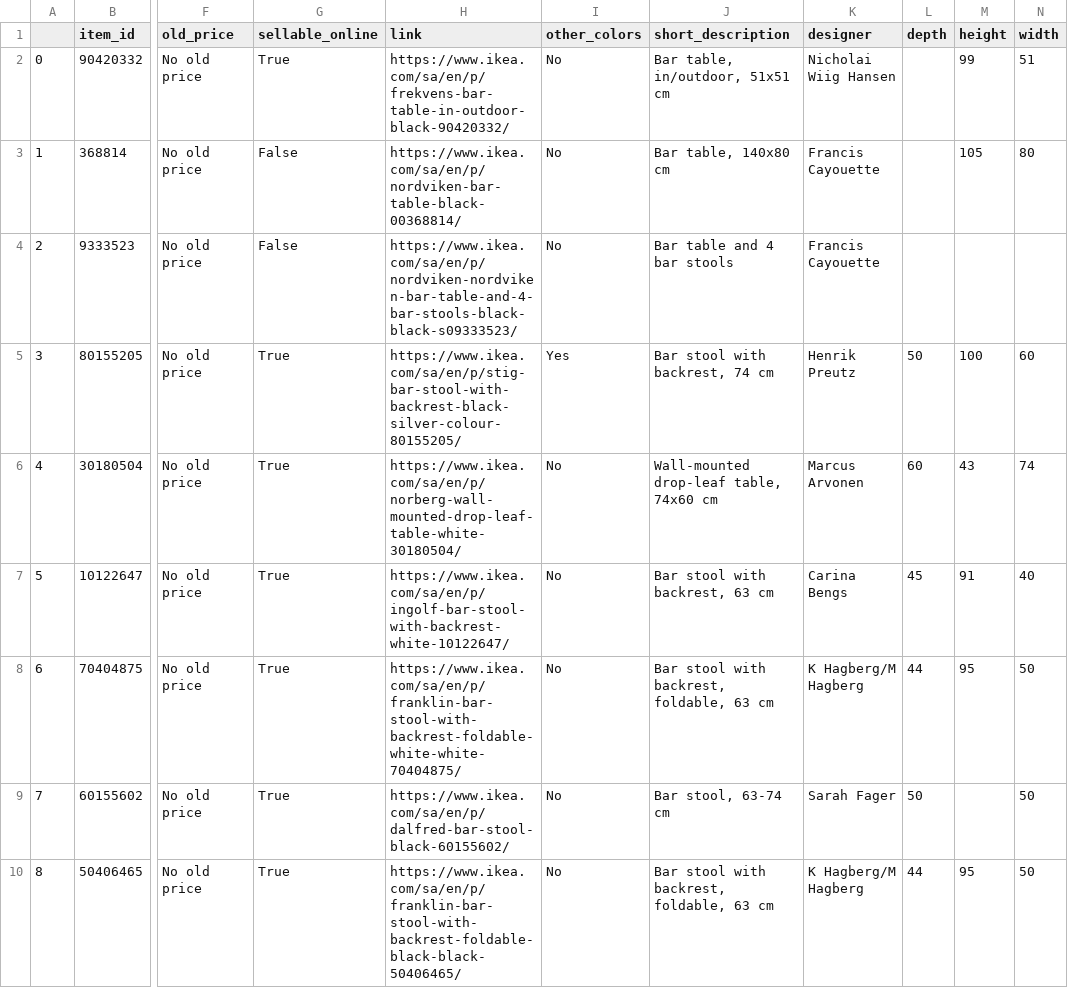
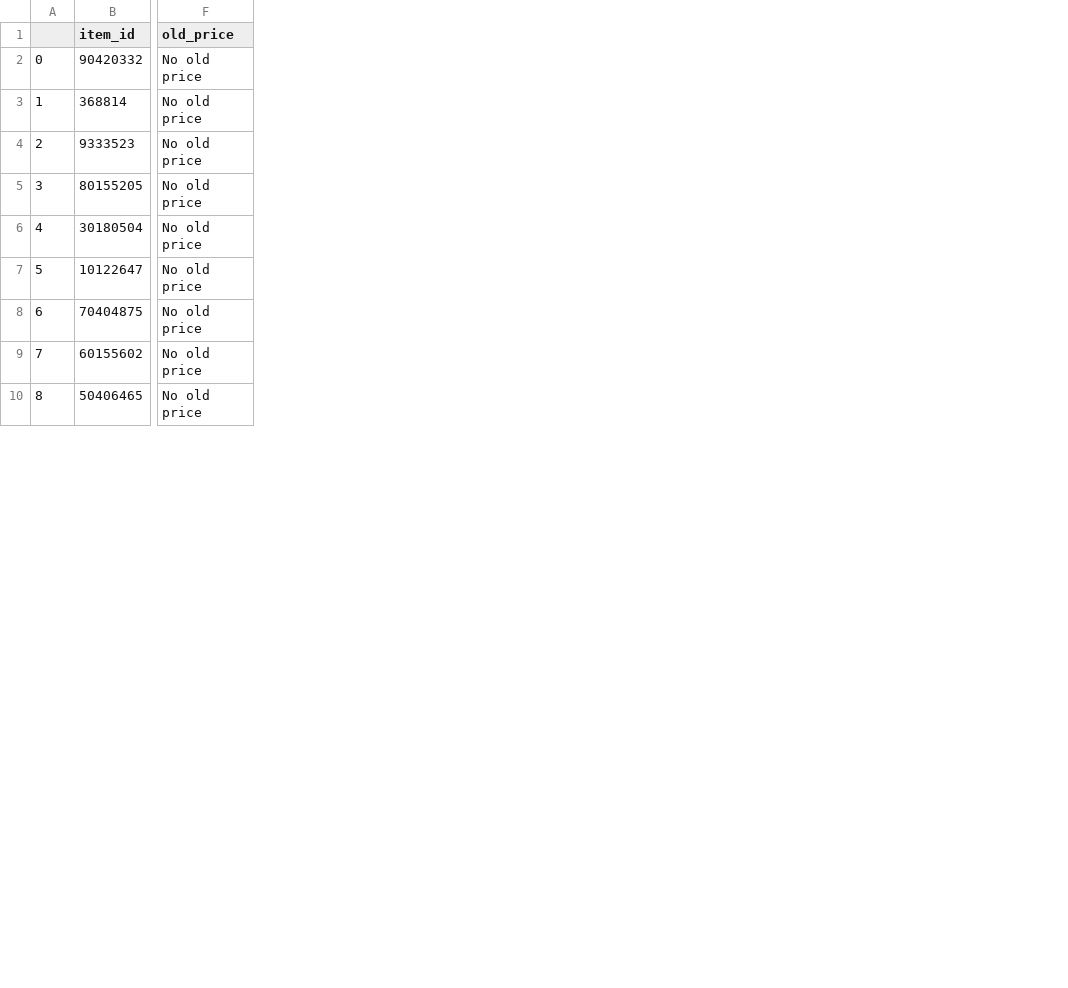
Before and after one commit to alex-randles/Change-Detection-Framework-Examples, a CSV file: version_1_files/products.csv, drawn as a sheet; only a part is shown, gaps mark what is left out; the diff names each change by its address in the sheet, - before the commit and + after, or states it on an @@ line.

```diff
--- a/version_1_files/products.csv
+++ b/version_1_files/products.csv
-column G (sellable_online), rows 2-10: True | False | False | True | True | True | True | True | True
-column H (link), rows 2-10: https://www.ikea.com/sa/en/p/frekvens-bar-table-in-outdoor-black-90420332/ | https://www.ikea.com/sa/en/p/nordviken-bar-table-black-00368814/ | https://www.ikea.com/sa/en/p/nordviken-nordviken-bar-table-and-4-bar-stools-black-black-s09333523/ | https://www.ikea.com/sa/en/p/stig-bar-stool-with-backrest-black-silver-colour-80155205/ | https://www.ikea.com/sa/en/p/norberg-wall-mounted-drop-leaf-table-white-30180504/ | https://www.ikea.com/sa/en/p/ingolf-bar-stool-with-backrest-white-10122647/ | https://www.ikea.com/sa/en/p/franklin-bar-stool-with-backrest-foldable-white-white-70404875/ | https://www.ikea.com/sa/en/p/dalfred-bar-stool-black-60155602/ | https://www.ikea.com/sa/en/p/franklin-bar-stool-with-backrest-foldable-black-black-50406465/
-column I (other_colors), rows 2-10: No | No | No | Yes | No | No | No | No | No
-column J (short_description), rows 2-10: Bar table, in/outdoor, 51x51 cm | Bar table, 140x80 cm | Bar table and 4 bar stools | Bar stool with backrest, 74 cm | Wall-mounted drop-leaf table, 74x60 cm | Bar stool with backrest, 63 cm | Bar stool with backrest, foldable, 63 cm | Bar stool, 63-74 cm | Bar stool with backrest, foldable, 63 cm
-column K (designer), rows 2-10: Nicholai Wiig Hansen | Francis Cayouette | Francis Cayouette | Henrik Preutz | Marcus Arvonen | Carina Bengs | K Hagberg/M Hagberg | Sarah Fager | K Hagberg/M Hagberg
-column L (depth), rows 5-10: 50 | 60 | 45 | 44 | 50 | 44
-column M (height), rows 2-10: 99 | 105 |  | 100 | 43 | 91 | 95 |  | 95
-column N (width), rows 2-10: 51 | 80 |  | 60 | 74 | 40 | 50 | 50 | 50
```
Also changed, not shown: version_2_files/products.csv.
